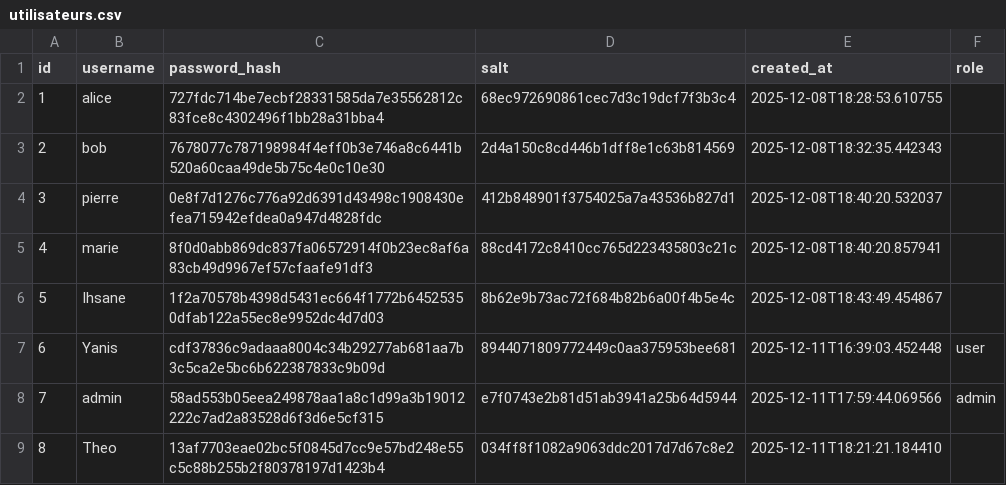
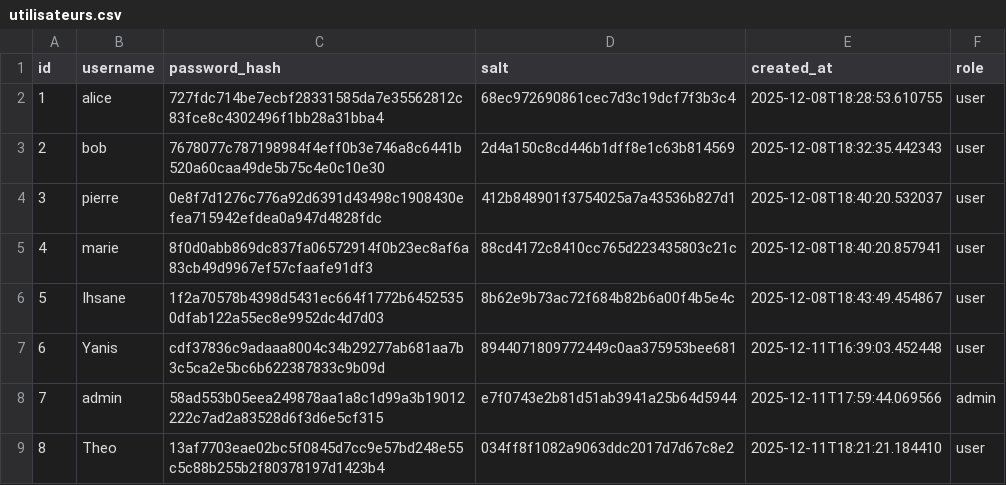
Before and after one commit to Ihsane-Mon/Projet_Python, a CSV file: data/utilisateurs.csv, drawn as a sheet.

```diff
--- a/data/utilisateurs.csv
+++ b/data/utilisateurs.csv
@@ -1,9 +1,9 @@
 id,username,password_hash,salt,created_at,role
-1,alice,727fdc714be7ecbf28331585da7e35562812c83fce8c4302496f1bb28a31bba4,68ec972690861cec7d3c19dcf7f3b3c4,2025-12-08T18:28:53.610755,
-2,bob,7678077c787198984f4eff0b3e746a8c6441b520a60caa49de5b75c4e0c10e30,2d4a150c8cd446b1dff8e1c63b814569,2025-12-08T18:32:35.442343,
-3,pierre,0e8f7d1276c776a92d6391d43498c1908430efea715942efdea0a947d4828fdc,412b848901f3754025a7a43536b827d1,2025-12-08T18:40:20.532037,
-4,marie,8f0d0abb869dc837fa06572914f0b23ec8af6a83cb49d9967ef57cfaafe91df3,88cd4172c8410cc765d223435803c21c,2025-12-08T18:40:20.857941,
-5,Ihsane,1f2a70578b4398d5431ec664f1772b64525350dfab122a55ec8e9952dc4d7d03,8b62e9b73ac72f684b82b6a00f4b5e4c,2025-12-08T18:43:49.454867,
+1,alice,727fdc714be7ecbf28331585da7e35562812c83fce8c4302496f1bb28a31bba4,68ec972690861cec7d3c19dcf7f3b3c4,2025-12-08T18:28:53.610755,user
+2,bob,7678077c787198984f4eff0b3e746a8c6441b520a60caa49de5b75c4e0c10e30,2d4a150c8cd446b1dff8e1c63b814569,2025-12-08T18:32:35.442343,user
+3,pierre,0e8f7d1276c776a92d6391d43498c1908430efea715942efdea0a947d4828fdc,412b848901f3754025a7a43536b827d1,2025-12-08T18:40:20.532037,user
+4,marie,8f0d0abb869dc837fa06572914f0b23ec8af6a83cb49d9967ef57cfaafe91df3,88cd4172c8410cc765d223435803c21c,2025-12-08T18:40:20.857941,user
+5,Ihsane,1f2a70578b4398d5431ec664f1772b64525350dfab122a55ec8e9952dc4d7d03,8b62e9b73ac72f684b82b6a00f4b5e4c,2025-12-08T18:43:49.454867,user
 6,Yanis,cdf37836c9adaaa8004c34b29277ab681aa7b3c5ca2e5bc6b622387833c9b09d,8944071809772449c0aa375953bee681,2025-12-11T16:39:03.452448,user
 7,admin,58ad553b05eea249878aa1a8c1d99a3b19012222c7ad2a83528d6f3d6e5cf315,e7f0743e2b81d51ab3941a25b64d5944,2025-12-11T17:59:44.069566,admin
-8,Theo,13af7703eae02bc5f0845d7cc9e57bd248e55c5c88b255b2f80378197d1423b4,034ff8f1082a9063ddc2017d7d67c8e2,2025-12-11T18:21:21.184410,
+8,Theo,13af7703eae02bc5f0845d7cc9e57bd248e55c5c88b255b2f80378197d1423b4,034ff8f1082a9063ddc2017d7d67c8e2,2025-12-11T18:21:21.184410,user
```
Also changed, not shown: data/logs.csv, 9 other files.
